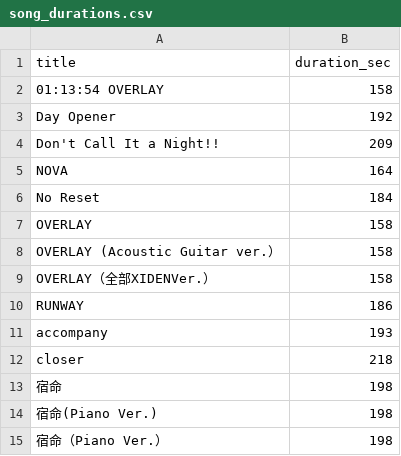
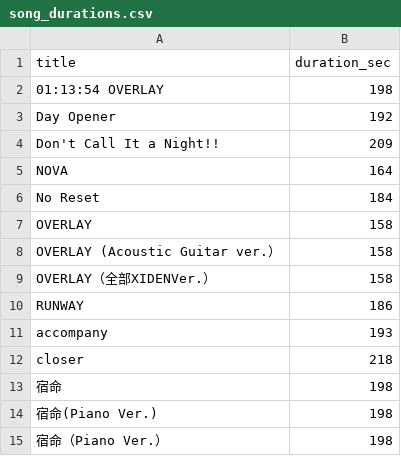
Before and after one commit to aXIs-429design/axis-web-player, a CSV file: data/song_durations.csv, drawn as a sheet.

Commit message:
fix: adjust song durations for seamless transition

```diff
--- a/data/song_durations.csv
+++ b/data/song_durations.csv
@@ -1,3 +1,3 @@
 title,duration_sec
-"01:13:54 OVERLAY",158
+"01:13:54 OVERLAY",198
 "Day Opener",192
```
